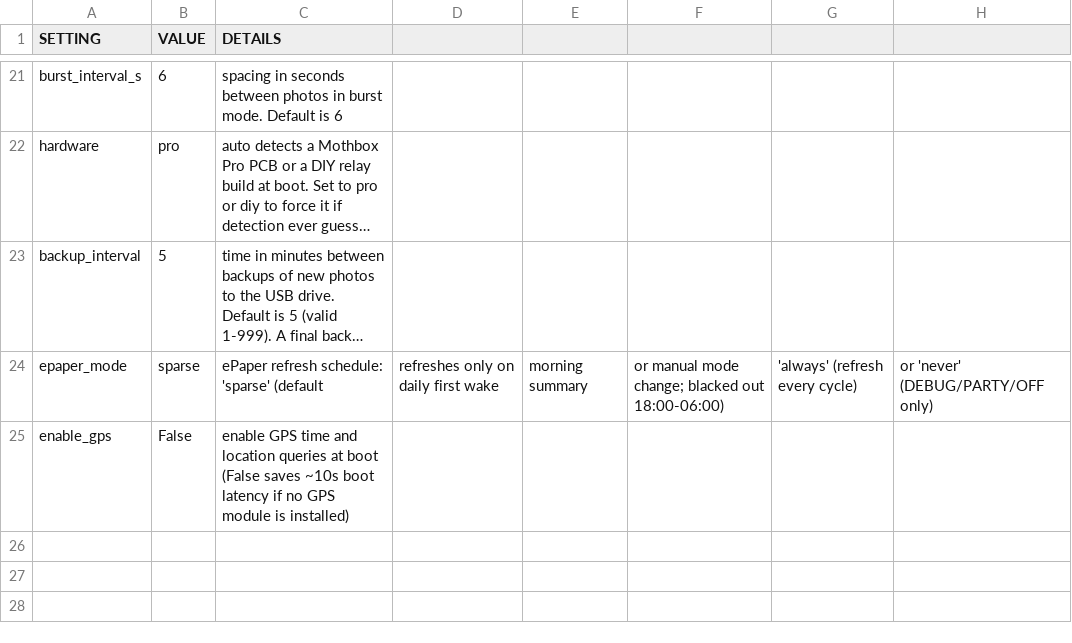
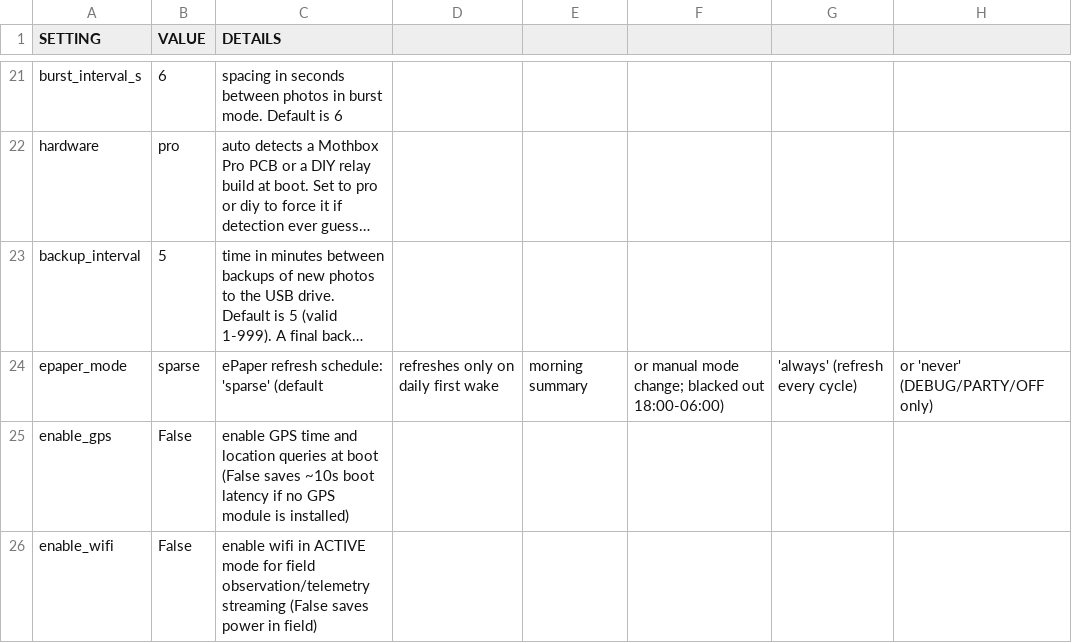
Before and after one commit to rlwilmin-byte/Mothbox_Firmware, a CSV file: preferred_mothbox_settings.csv, drawn as a sheet; only a part is shown, gaps mark what is left out; long unchanged cells end in …; the diff names each change by its address in the sheet, - before the commit and + after, or states it on an @@ line.

Commit message:
added CSV toggle for wifi AP while ACTIVE for deployment debugging

```diff
--- a/preferred_mothbox_settings.csv
+++ b/preferred_mothbox_settings.csv
+row 26: enable_wifi | False | enable wifi in ACTIVE mode for field observation/telemetry streaming (False saves power in field)
```
Also changed, not shown: mothbox_custom_Unified/mothbox_settings.csv, 6 other files.
